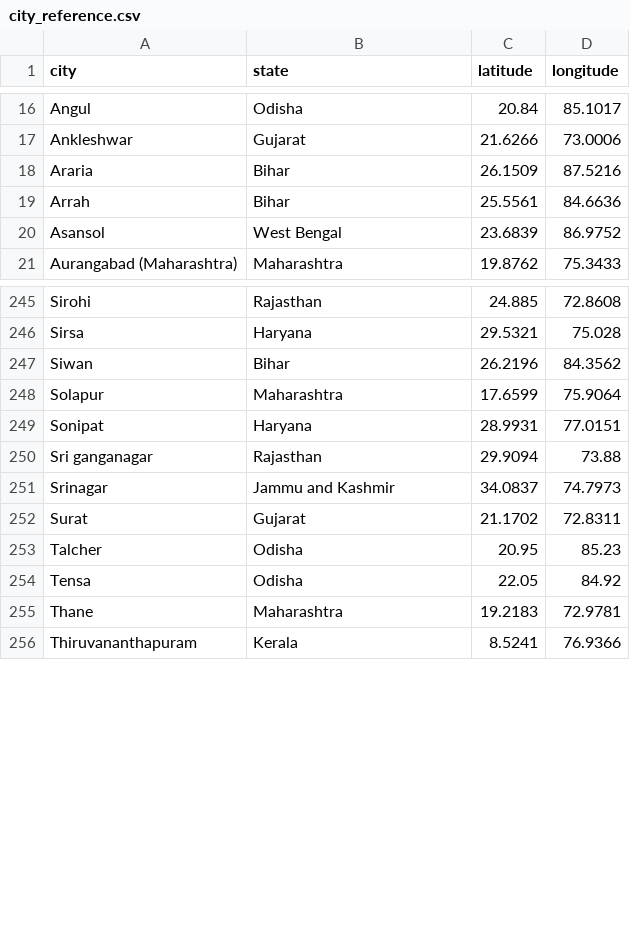
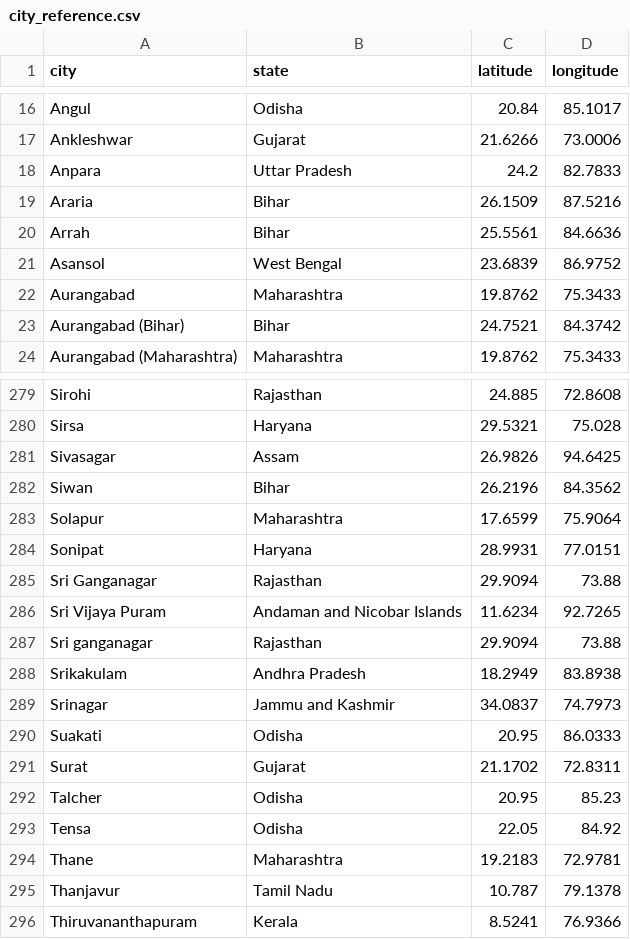
Before and after one commit to GreenDataLabIndia/infographics, a CSV file: aqi/city_reference.csv, drawn as a sheet; only a part is shown, gaps mark what is left out; the diff covers the shown part only; the diff names each change by its address in the sheet, - before the commit and + after, or states it on an @@ line.

Commit message:
Add files via upload

```diff
--- a/aqi/city_reference.csv
+++ b/aqi/city_reference.csv
+row 18: Anpara | Uttar Pradesh | 24.2 | 82.7833
+row 22: Aurangabad | Maharashtra | 19.8762 | 75.3433
+row 23: Aurangabad (Bihar) | Bihar | 24.7521 | 84.3742
+row 281: Sivasagar | Assam | 26.9826 | 94.6425
+row 285: Sri Ganganagar | Rajasthan | 29.9094 | 73.88
+row 286: Sri Vijaya Puram | Andaman and Nicobar Islands | 11.6234 | 92.7265
+row 288: Srikakulam | Andhra Pradesh | 18.2949 | 83.8938
+row 290: Suakati | Odisha | 20.95 | 86.0333
+row 295: Thanjavur | Tamil Nadu | 10.787 | 79.1378
```
Also changed, not shown: 34 added rows elsewhere in this file.
